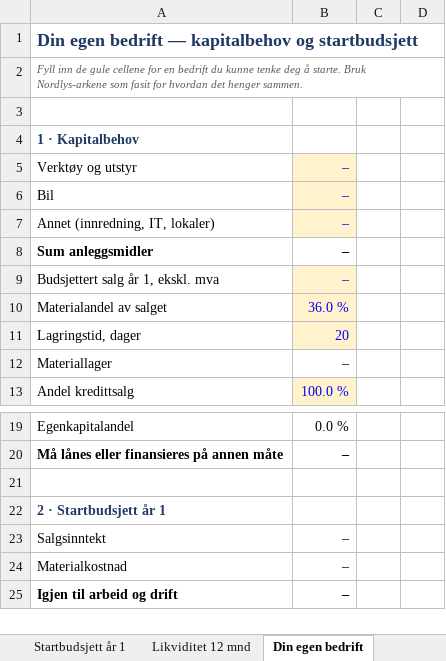
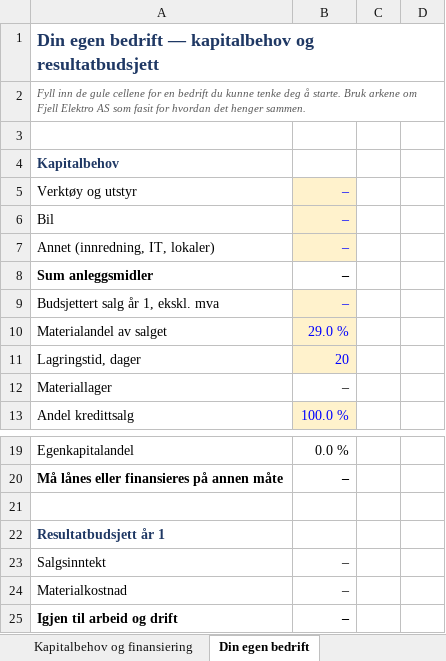
Before and after one commit to Truthseeker1968/lom-app, an Excel workbook: pensum/ok01/OK01_Tema_Regneark_Startbudsjett.xlsx, sheet Din egen bedrift, drawn as a sheet; only a part is shown, gaps mark what is left out; values as stored, in another font and other column widths than the file's, no borders; the diff names each change by its address in the sheet, - before the commit and + after, or states it on an @@ line.

Commit message:
2.35.0: OK01-temaet følger Fjell Elektro AS (resultatbudsjett, kapitalbehov, direkte og indirekte kostnader)

```diff
--- a/pensum/ok01/OK01_Tema_Regneark_Startbudsjett.xlsx (sheet Din egen bedrift)
+++ b/pensum/ok01/OK01_Tema_Regneark_Startbudsjett.xlsx (sheet Din egen bedrift)
-A1: …kapitalbehov og startbudsjett
+A1: …kapitalbehov og resultatbudsjett
-A2: …starte. Bruk Nordlys-arkene som fasit…
+A2: …starte. Bruk arkene om Fjell Elektro AS som fasit…
-A4: 1 · Kapitalbehov
+A4: Kapitalbehov
-B10: 36.0 %
+B10: 29.0 %
-A22: 2 · Startbudsjett år 1
+A22: Resultatbudsjett år 1
```
Also changed, not shown: sheet Kostnads- og timefordeling, sheet Forenklet resultatbudsjett, sheet Kapitalbehov og finansiering, sheet Veiledning, other sheet tabs, charts or pictures, 8 other files.
